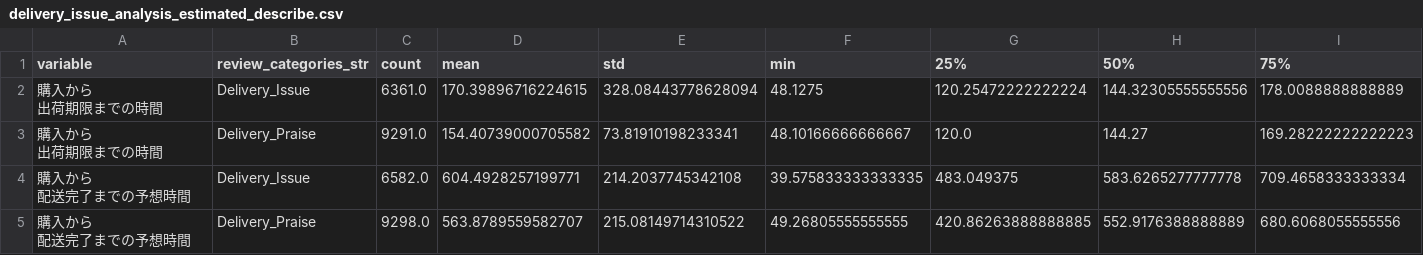
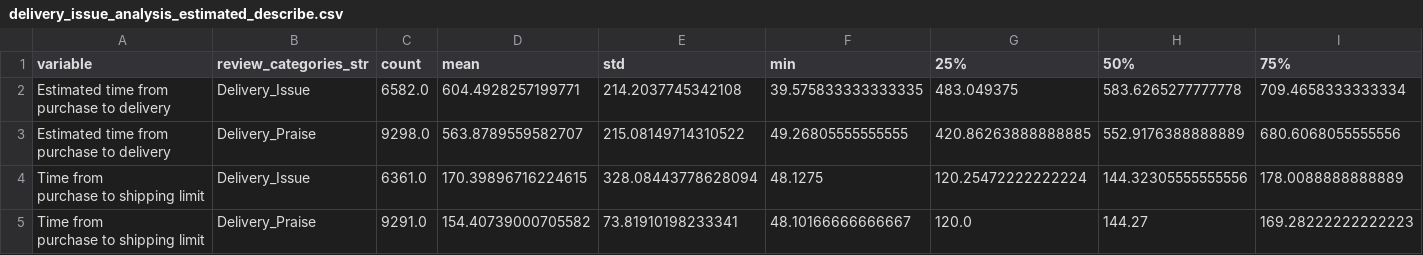
Before and after one commit to shimkoji/Case_Study_Olist, a CSV file: results/agg/delivery_issue_analysis_estimated_describe.csv, drawn as a sheet; only a part is shown; removed rows and columns are numbered as before the commit, all else as after; rows hold the shown columns only; ↵ is a line break in a cell; the diff names each change by its address in the sheet, - before the commit and + after, or states it on an @@ line.

```diff
--- a/results/agg/delivery_issue_analysis_estimated_describe.csv
+++ b/results/agg/delivery_issue_analysis_estimated_describe.csv
+row 2: Estimated time from ↵ purchase to delivery | Delivery_Issue | 6582.0 | 604.4928257199771 | 214.2037745342108 | 39.575833333333335 | 483.049375 | 583.6265277777778 | 709.4658333333334
+row 3: Estimated time from ↵ purchase to delivery | Delivery_Praise | 9298.0 | 563.8789559582707 | 215.08149714310522 | 49.26805555555555 | 420.86263888888885 | 552.9176388888889 | 680.6068055555556
-A4:A5 (variable): 購入から ↵ 出荷期限までの時間
+A4:A5 (variable): Time from ↵ purchase to shipping limit
-row 4: 購入から ↵ 配送完了までの予想時間 | Delivery_Issue | 6582.0 | 604.4928257199771 | 214.2037745342108 | 39.575833333333335 | 483.049375 | 583.6265277777778 | 709.4658333333334
-row 5: 購入から ↵ 配送完了までの予想時間 | Delivery_Praise | 9298.0 | 563.8789559582707 | 215.08149714310522 | 49.26805555555555 | 420.86263888888885 | 552.9176388888889 | 680.6068055555556
```
Also changed, not shown: results/agg/delivery_issue_analysis_actual_describe.csv, 23 other files.
